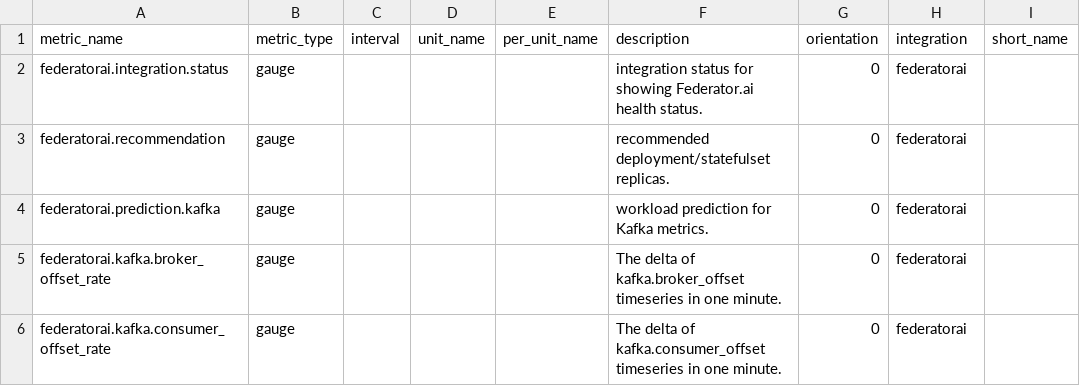
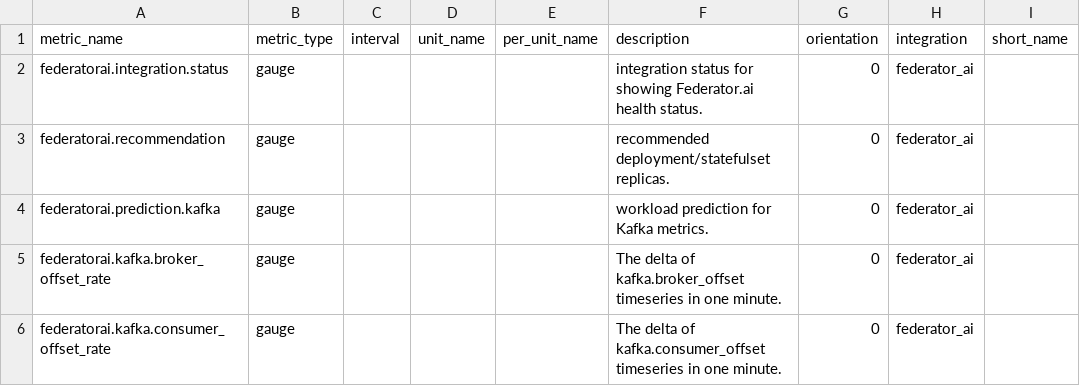
Before and after one commit to DataDog/integrations-extras, a CSV file: federatorai/metadata.csv, drawn as a sheet.

```diff
--- a/federatorai/metadata.csv
+++ b/federatorai/metadata.csv
@@ -1,6 +1,6 @@
 metric_name,metric_type,interval,unit_name,per_unit_name,description,orientation,integration,short_name
-federatorai.integration.status,gauge,,,,integration status for showing Federator.ai health status.,0,federatorai,
-federatorai.recommendation,gauge,,,,recommended deployment/statefulset replicas.,0,federatorai,
-federatorai.prediction.kafka,gauge,,,,workload prediction for Kafka metrics.,0,federatorai,
-federatorai.kafka.broker_offset_rate,gauge,,,,The delta of kafka.broker_offset timeseries in one minute.,0,federatorai,
-federatorai.kafka.consumer_offset_rate,gauge,,,,The delta of kafka.consumer_offset timeseries in one minute.,0,federatorai,
+federatorai.integration.status,gauge,,,,integration status for showing Federator.ai health status.,0,federator_ai,
+federatorai.recommendation,gauge,,,,recommended deployment/statefulset replicas.,0,federator_ai,
+federatorai.prediction.kafka,gauge,,,,workload prediction for Kafka metrics.,0,federator_ai,
+federatorai.kafka.broker_offset_rate,gauge,,,,The delta of kafka.broker_offset timeseries in one minute.,0,federator_ai,
+federatorai.kafka.consumer_offset_rate,gauge,,,,The delta of kafka.consumer_offset timeseries in one minute.,0,federator_ai,
```
Also changed, not shown: ping/metadata.csv, riak_repl/metadata.csv.
